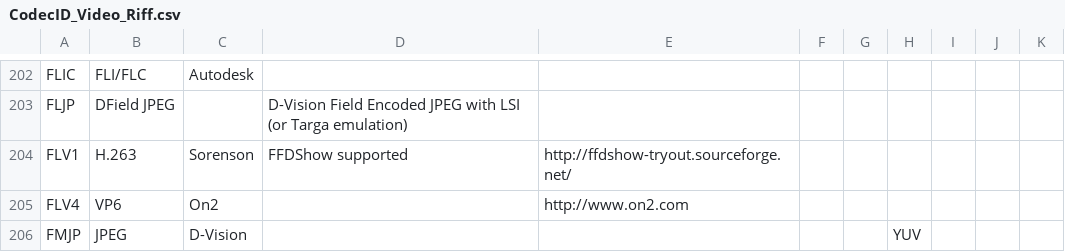
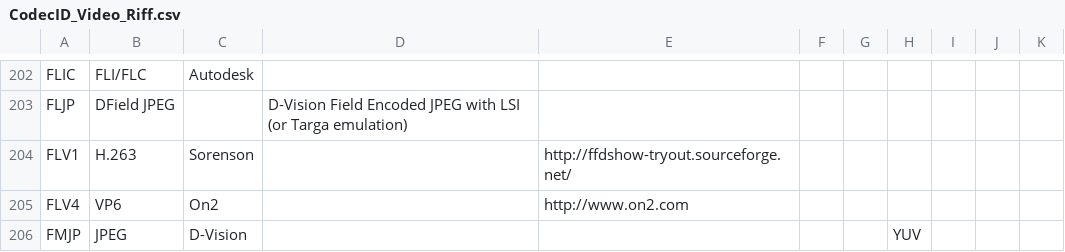
Before and after one commit to mediatest/mediatest, a CSV file: Source/Ressource/Text/DataBase/CodecID_Video_Riff.csv, drawn as a sheet; only a part is shown, gaps mark what is left out.

```diff
--- a/Source/Ressource/Text/DataBase/CodecID_Video_Riff.csv
+++ b/Source/Ressource/Text/DataBase/CodecID_Video_Riff.csv
@@ -203,3 +203,3 @@ FLIC;FLI/FLC;Autodesk;;;;;;
 FLJP;DField JPEG;;D-Vision Field Encoded JPEG with LSI (or Targa emulation);;;;;
-FLV1;H.263;Sorenson;FFDShow supported;http://ffdshow-tryout.sourceforge.net/;;;;
+FLV1;H.263;Sorenson;;http://ffdshow-tryout.sourceforge.net/;;;;
 FLV4;VP6;On2;;http://www.on2.com;;;;
```
Also changed, not shown: Source/Ressource/Text/DataBase/Codec.csv, 3 other files.
